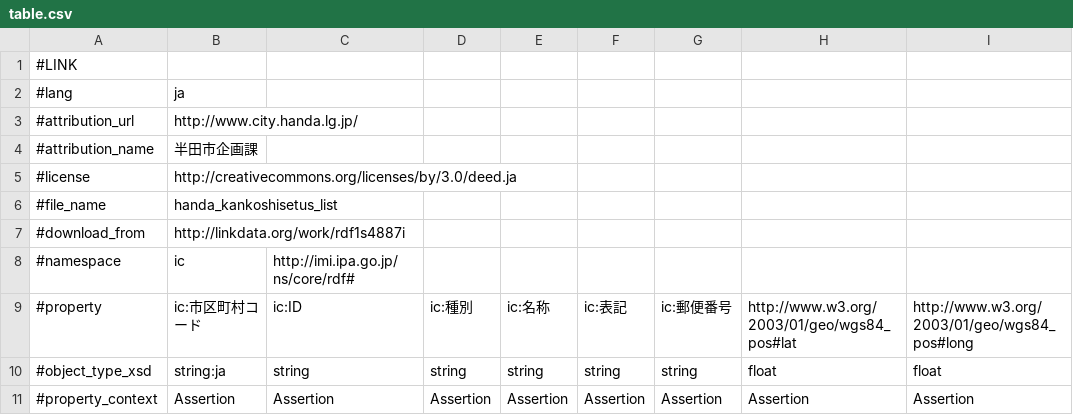
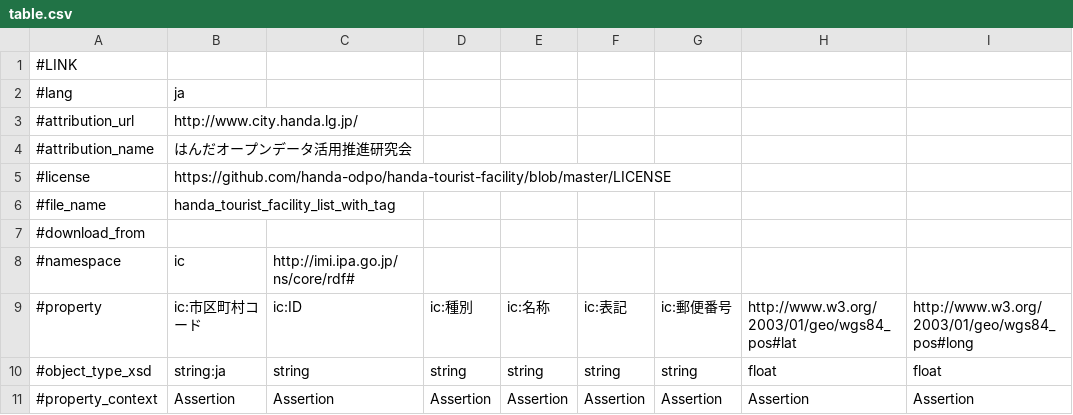
Before and after one commit to handa-odpo/handa-tourist-facility, a CSV file: table.csv, drawn as a sheet; only a part is shown; the diff names each change by its address in the sheet, - before the commit and + after, or states it on an @@ line.

Commit message:
Update table.csv

```diff
--- a/table.csv
+++ b/table.csv
-B4: 半田市企画課
+B4: はんだオープンデータ活用推進研究会
-B5: http://creativecommons.org/licenses/by/3.0/deed.ja
+B5: https://github.com/handa-odpo/handa-tourist-facility/blob/master/LICENSE
-B6: handa_kankoshisetus_list
+B6: handa_tourist_facility_list_with_tag
-B7: http://linkdata.org/work/rdf1s4887i
+B7: (empty)
```
